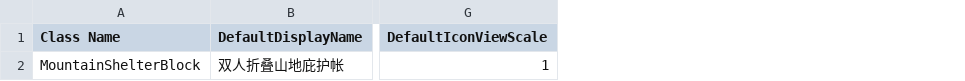
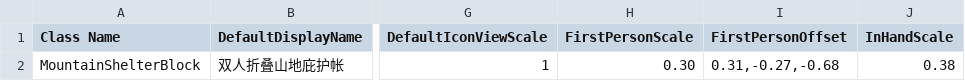
Before and after one commit to godblessmezyan-art/Survivalcraft2, a CSV file: SCIE-Port/src/SCIEPort/Assets/Blocks/MountainShelter.csv, drawn as a sheet; only a part is shown, gaps mark what is left out; the diff names each change by its address in the sheet, - before the commit and + after, or states it on an @@ line.

Commit message:
fix(shelter): open the interior and restore sleeping and rendering

```diff
--- a/SCIE-Port/src/SCIEPort/Assets/Blocks/MountainShelter.csv
+++ b/SCIE-Port/src/SCIEPort/Assets/Blocks/MountainShelter.csv
+column H (FirstPersonScale), row 2: 0.30
+column I (FirstPersonOffset), row 2: 0.31,-0.27,-0.68
+column J (InHandScale), row 2: 0.38
```
Also changed, not shown: 9 other files.
